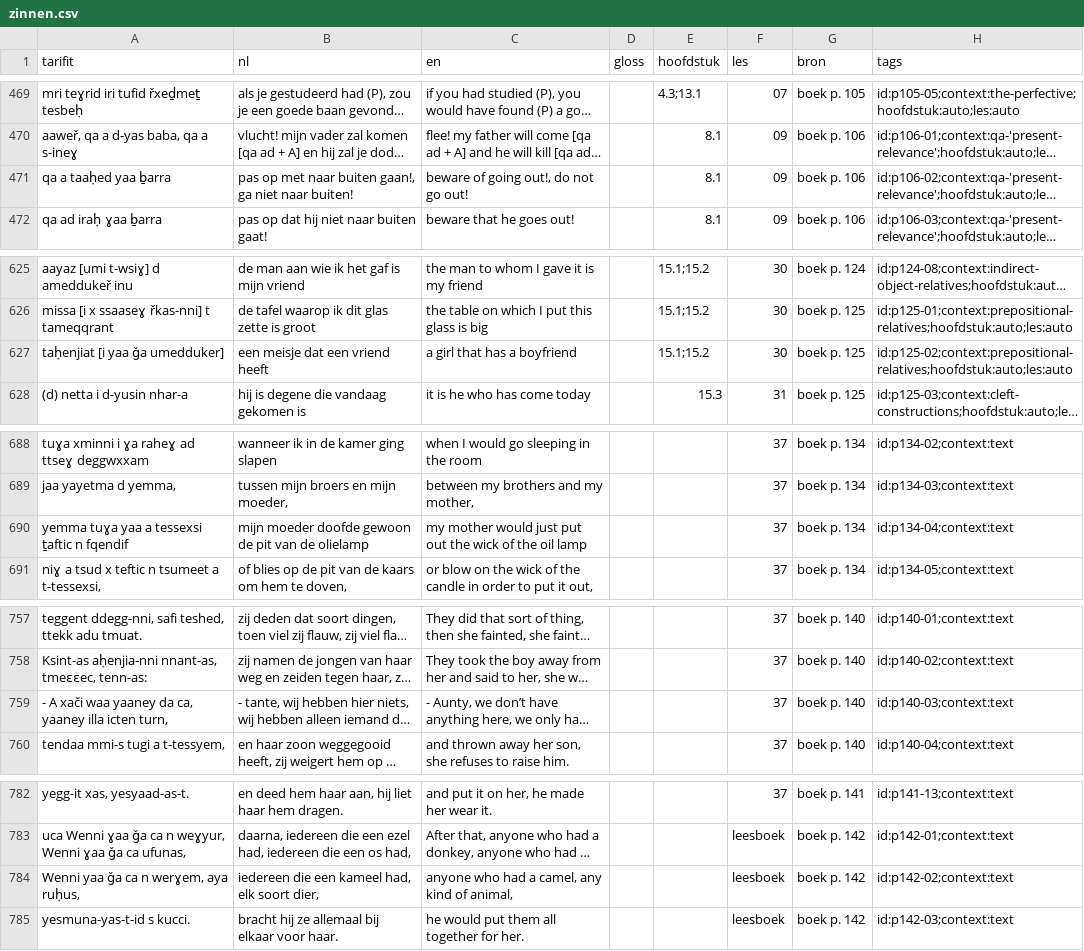
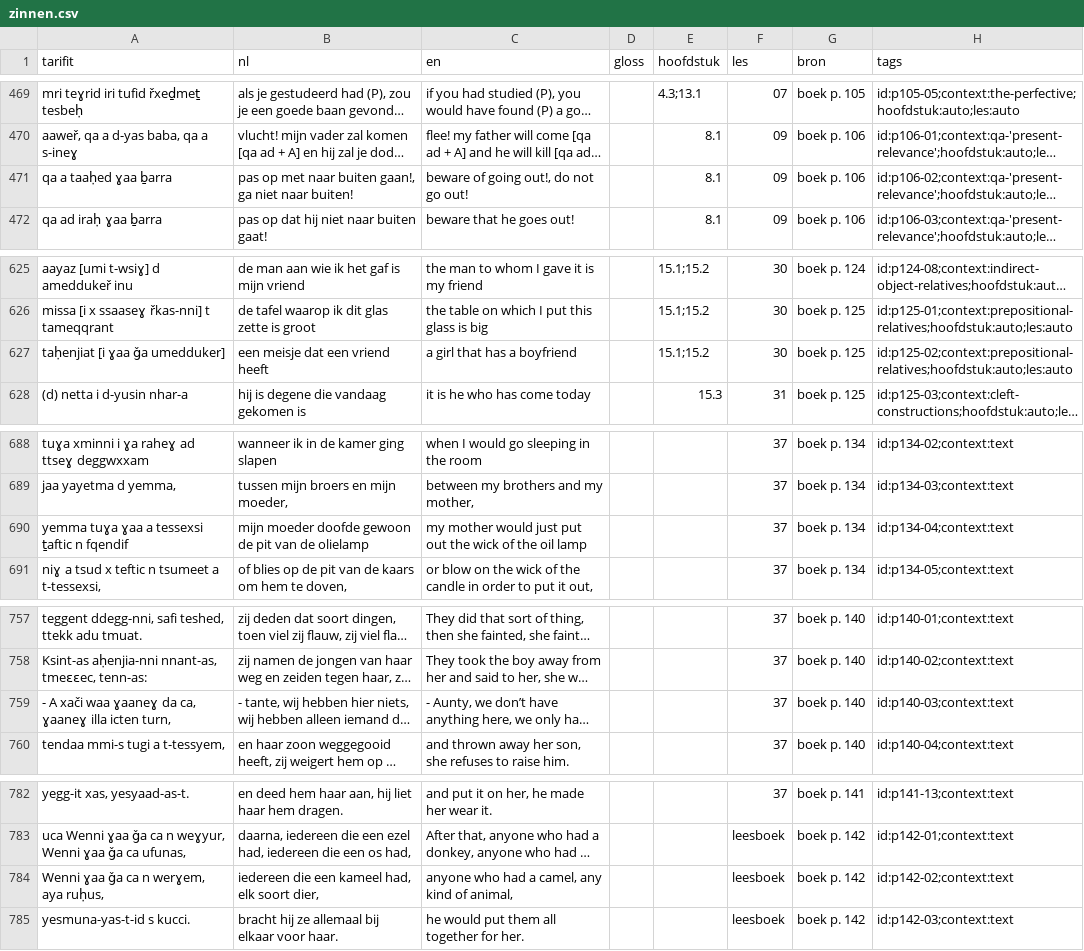
Before and after one commit to pouiyhgfc/berbers, a CSV file: assets/zinnen/zinnen.csv, drawn as a sheet; only a part is shown, gaps mark what is left out; long unchanged cells end in …; the diff covers the shown part only; the diff names each change by its address in the sheet, - before the commit and + after, or states it on an @@ line.

```diff
--- a/assets/zinnen/zinnen.csv
+++ b/assets/zinnen/zinnen.csv
-A471 (tarifit): qa a taaḥed yaa ḇarra
+A471 (tarifit): qa a taaḥed ɣaa ḇarra
-A627 (tarifit): taḥenjiat [i yaa ǧa umedduker]
+A627 (tarifit): taḥenjiat [i ɣaa ǧa umedduker]
-A690 (tarifit): yemma tuɣa yaa a tessexsi ṯaftic n fqendif
+A690 (tarifit): yemma tuɣa ɣaa a tessexsi ṯaftic n fqendif
-A759 (tarifit): …xači waa yaaney da ca, yaaney illa icten…
+A759 (tarifit): …xači waa ɣaaneɣ da ca, ɣaaneɣ illa icten…
-A784 (tarifit): Wenni yaa ǧa ca n werɣem, aya ruḥus,
+A784 (tarifit): Wenni ɣaa ǧa ca n werɣem, aya ruḥus,
```
Also changed, not shown: 3 edited cells elsewhere in this file, 10 other files.
